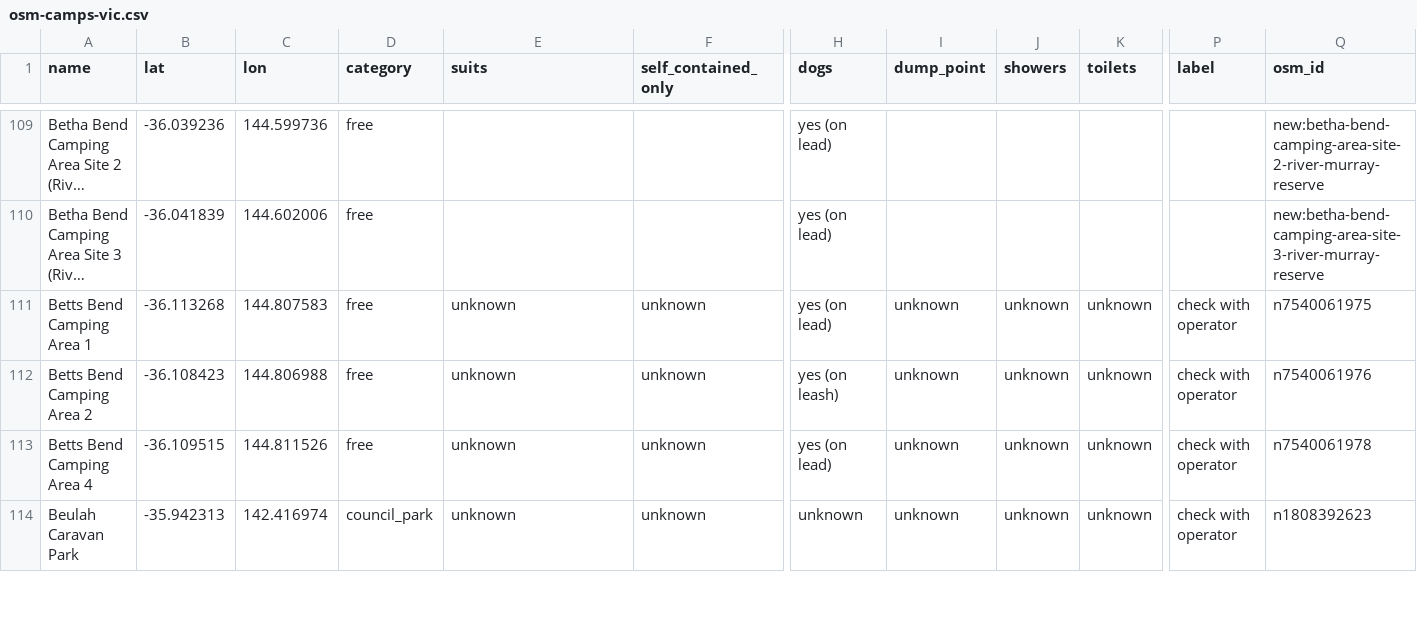
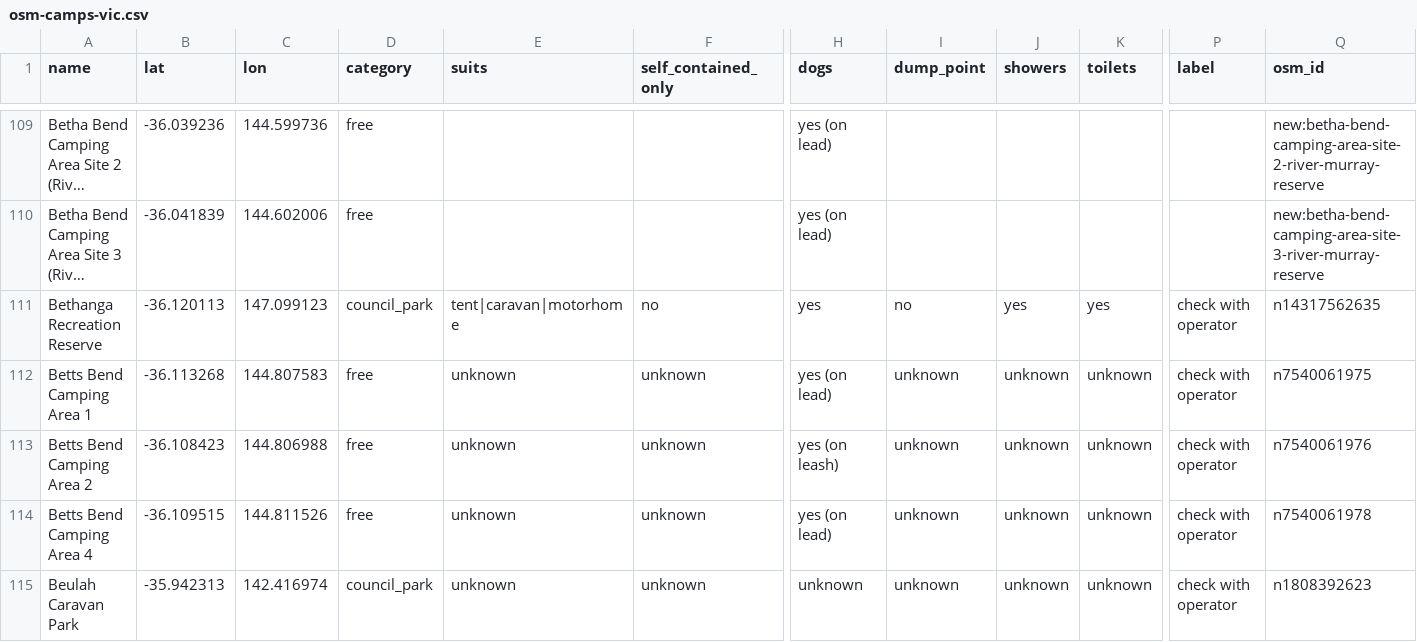
Before and after one commit to nevillesouth-hue/campconditions, a CSV file: data/osm-camps-vic.csv, drawn as a sheet; only a part is shown, gaps mark what is left out; long unchanged cells end in …; rows hold the shown columns only; the diff covers the shown part only; the diff names each change by its address in the sheet, - before the commit and + after, or states it on an @@ line.

Commit message:
Monthly recheck Nov 2026: Reedy Arm No.2 and McQuades Bend closures, Kendalls seasonal note, 9 moved URLs, add Bethanga Recreation Reserve, remap Wannon Crossing to w1571253491

```diff
--- a/data/osm-camps-vic.csv
+++ b/data/osm-camps-vic.csv
+row 111: Bethanga Recreation Reserve | -36.120113 | 147.099123 | council_park | tent|caravan|motorhome | no | yes | no | yes | yes | check with operator | n14317562635
```
Also changed, not shown: 4 edited cells elsewhere in this file, 5 other files.
